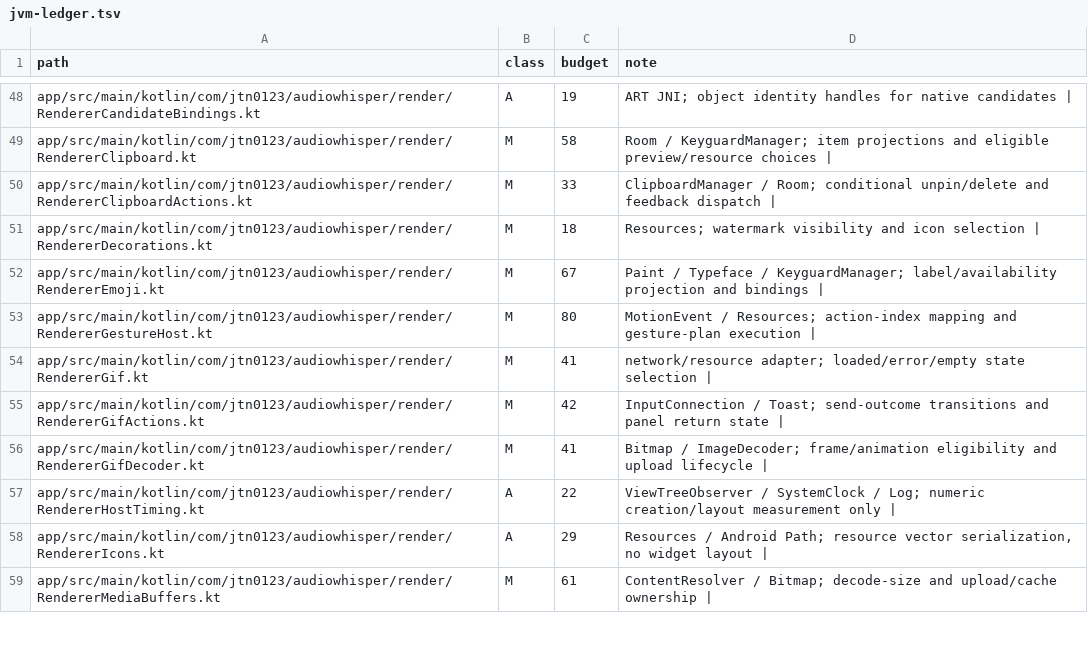
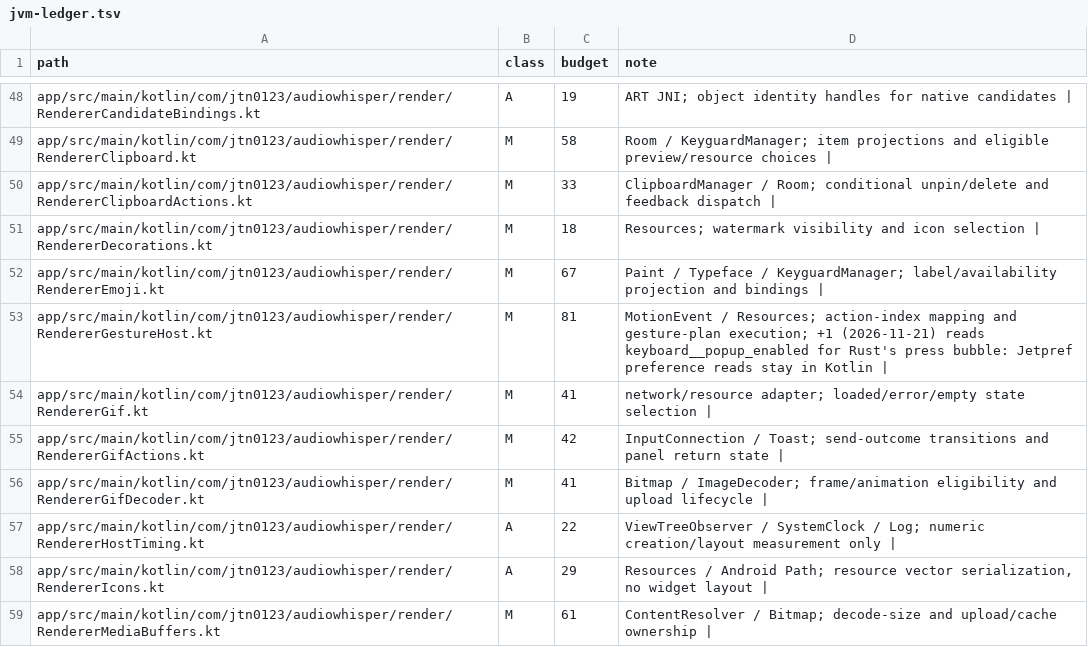
Before and after one commit to jtn0123/AudioWhisper-Keyboard, a TSV file: docs/jvm-ledger.tsv, drawn as a sheet; only a part is shown, gaps mark what is left out.

```diff
--- a/docs/jvm-ledger.tsv
+++ b/docs/jvm-ledger.tsv
@@ -52,3 +52,3 @@ app/src/main/kotlin/com/jtn0123/audiowhisper/render/RendererDecorations.kt	M	18
 app/src/main/kotlin/com/jtn0123/audiowhisper/render/RendererEmoji.kt	M	67	Paint / Typeface / KeyguardManager; label/availability projection and bindings |
-app/src/main/kotlin/com/jtn0123/audiowhisper/render/RendererGestureHost.kt	M	80	MotionEvent / Resources; action-index mapping and gesture-plan execution |
+app/src/main/kotlin/com/jtn0123/audiowhisper/render/RendererGestureHost.kt	M	81	MotionEvent / Resources; action-index mapping and gesture-plan execution; +1 (2026-11-21) reads keyboard__popup_enabled for Rust's press bubble: Jetpref preference reads stay in Kotlin |
 app/src/main/kotlin/com/jtn0123/audiowhisper/render/RendererGif.kt	M	41	network/resource adapter; loaded/error/empty state selection |
```
Also changed, not shown: 28 other files.
